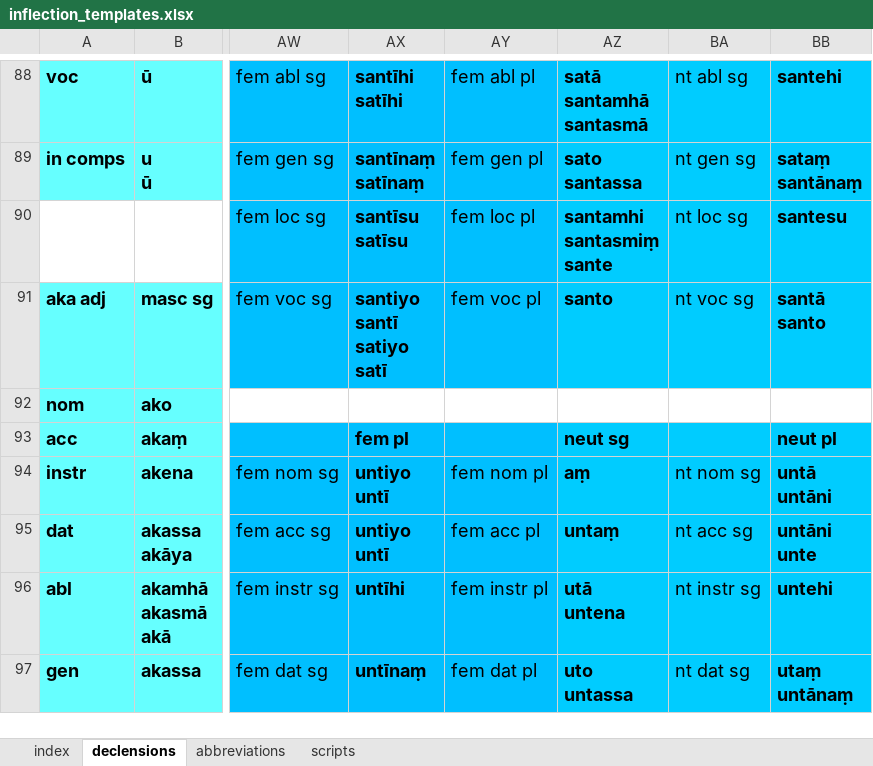
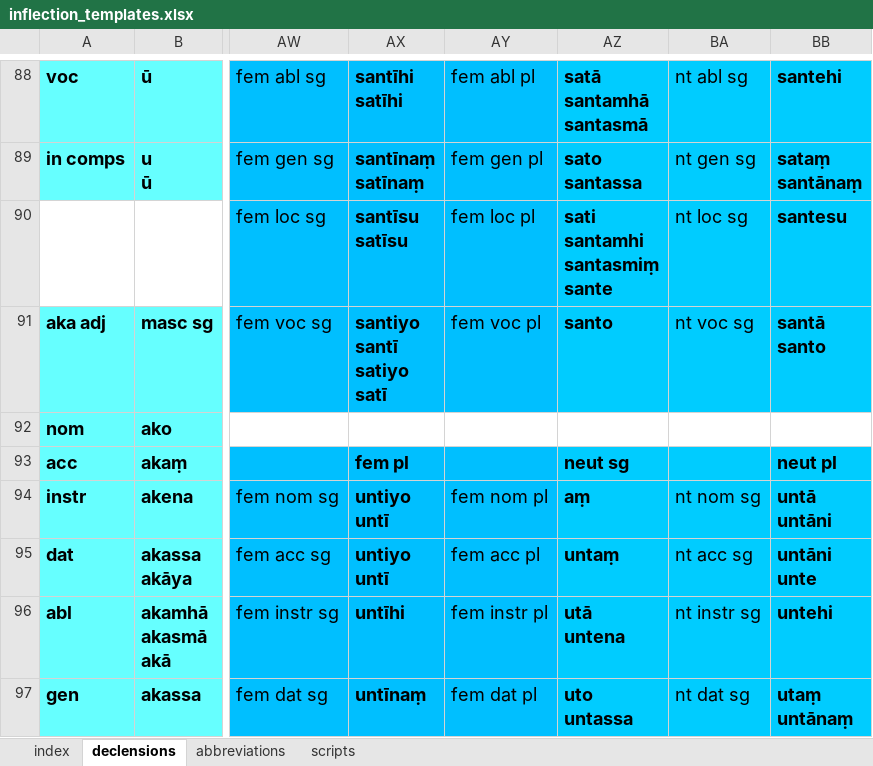
Before and after one commit to digitalpalidictionary/dpd-db, an Excel workbook: db/inflections/inflection_templates.xlsx, sheet declensions, drawn as a sheet; only a part is shown, gaps mark what is left out; values as stored, in another font and other column widths than the file's, no borders; ↵ is a line break in a cell; the diff names each change by its address in the sheet, - before the commit and + after, or states it on an @@ line.

Commit message:
data update

```diff
--- a/db/inflections/inflection_templates.xlsx (sheet declensions)
+++ b/db/inflections/inflection_templates.xlsx (sheet declensions)
-AZ90: santamhi ↵ santasmiṃ ↵ sante
+AZ90: sati ↵ santamhi ↵ santasmiṃ ↵ sante
```
Also changed, not shown: 10 other files.
